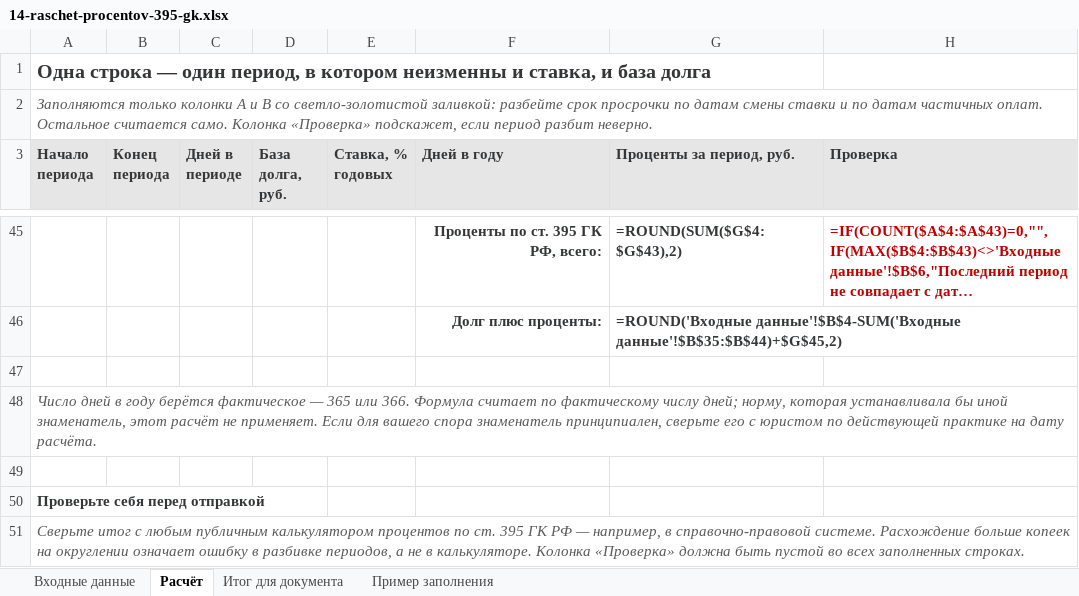
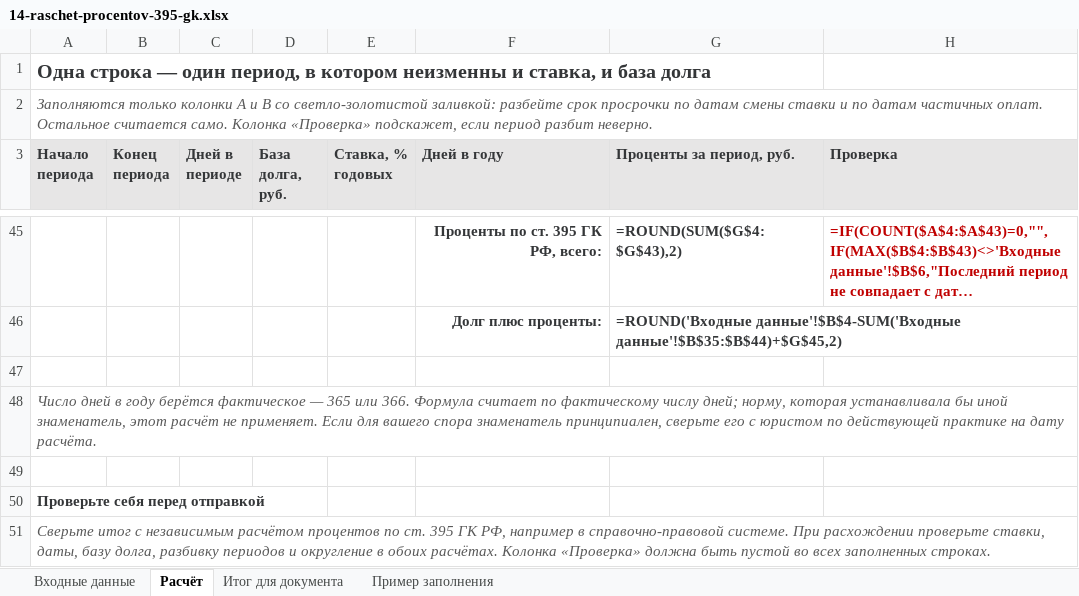
Before and after one commit to pmgpt12-arch/marzhavbetone.ru, an Excel workbook: products-storage/01-zakrytie-rabot/14-raschet-procentov-395-gk.xlsx, sheet Расчёт, drawn as a sheet; only a part is shown, gaps mark what is left out; long unchanged cells end in …; values as stored, in another font and other column widths than the file's, no borders; formulas without a stored value are shown as written; the diff names each change by its address in the sheet, - before the commit and + after, or states it on an @@ line.

```diff
--- a/products-storage/01-zakrytie-rabot/14-raschet-procentov-395-gk.xlsx (sheet Расчёт)
+++ b/products-storage/01-zakrytie-rabot/14-raschet-procentov-395-gk.xlsx (sheet Расчёт)
-A51 (Начало периода): …итог с любым публичным калькулятором процентов по ст. 395 ГК РФ — например, в справочно-правовой системе. Расхождение больше копеек на округлении означает ошибку в разбивке периодов, а не в калькуляторе. Колонка «Проверка»…
+A51 (Начало периода): …итог с независимым расчётом процентов по ст. 395 ГК РФ, например в справочно-правовой системе. При расхождении проверьте ставки, даты, базу долга, разбивку периодов и округление в обоих расчётах. Колонка «Проверка»…
```
Also changed, not shown: sheet Итог для документа, products-storage/04-polnyy-komplekt-pto/01-30-bazovye-pakety/01-zakrytie-rabot/14-raschet-procentov-395-gk.xlsx.
